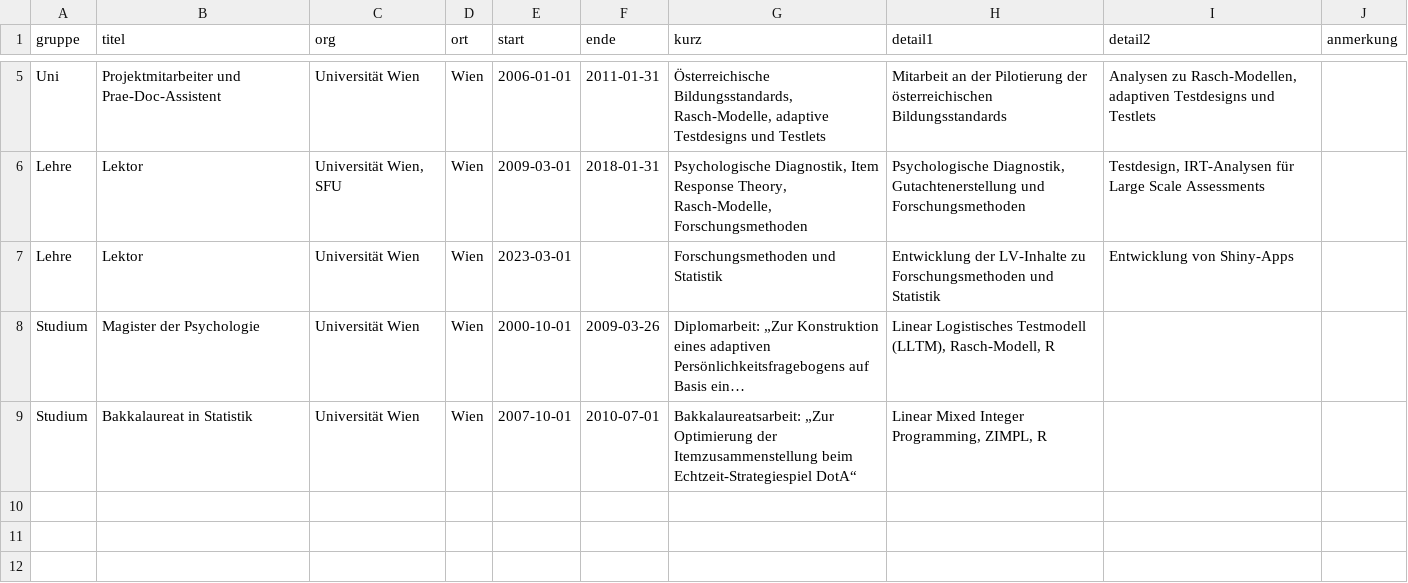
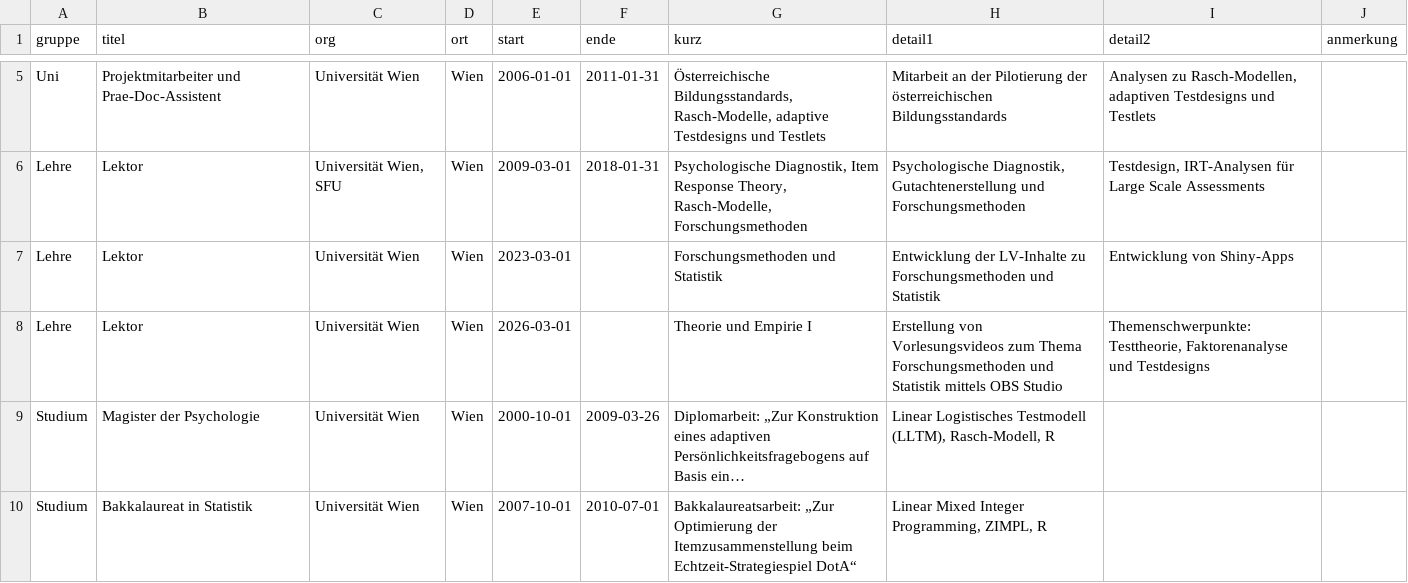
Before and after one commit to manuelreif/website, a CSV file: data/cv_stationen.csv, drawn as a sheet; only a part is shown, gaps mark what is left out; long unchanged cells end in …; the diff names each change by its address in the sheet, - before the commit and + after, or states it on an @@ line.

```diff
--- a/data/cv_stationen.csv
+++ b/data/cv_stationen.csv
+row 8: Lehre | Lektor | Universität Wien | Wien | 2026-03-01 |  | Theorie und Empirie I | Erstellung von Vorlesungsvideos zum Thema Forschungsmethoden und Statistik mittels OBS Studio | Themenschwerpunkte: Testtheorie, Faktorenanalyse und Testdesigns
```
Also changed, not shown: data/cv_skills.csv, 7 other files.
